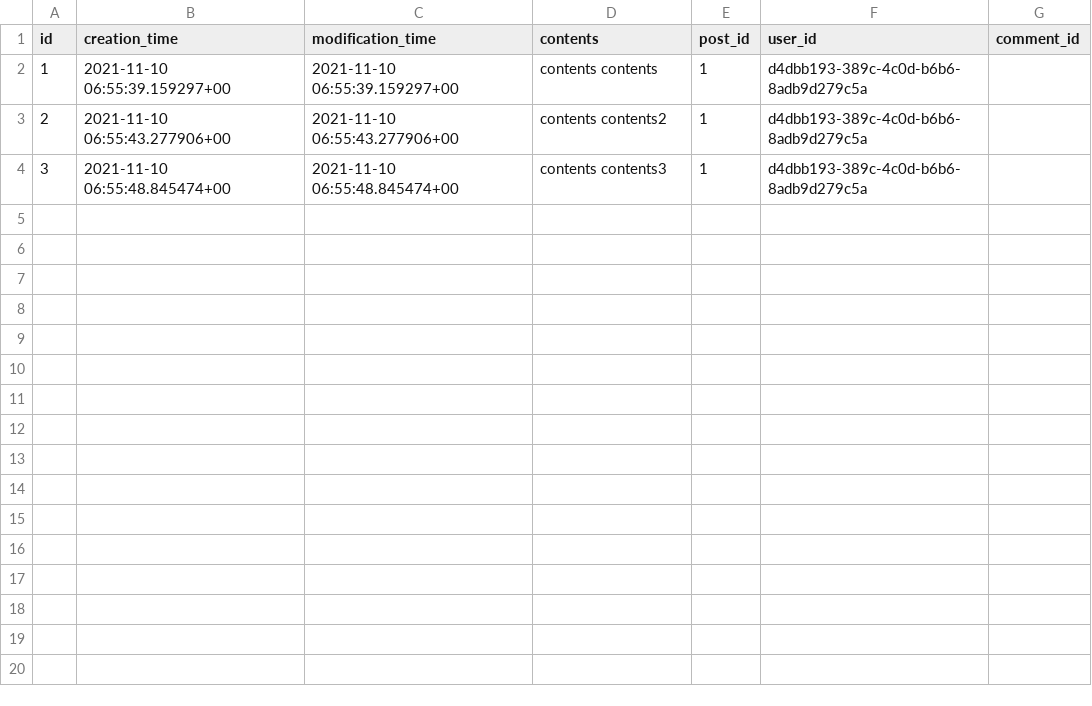
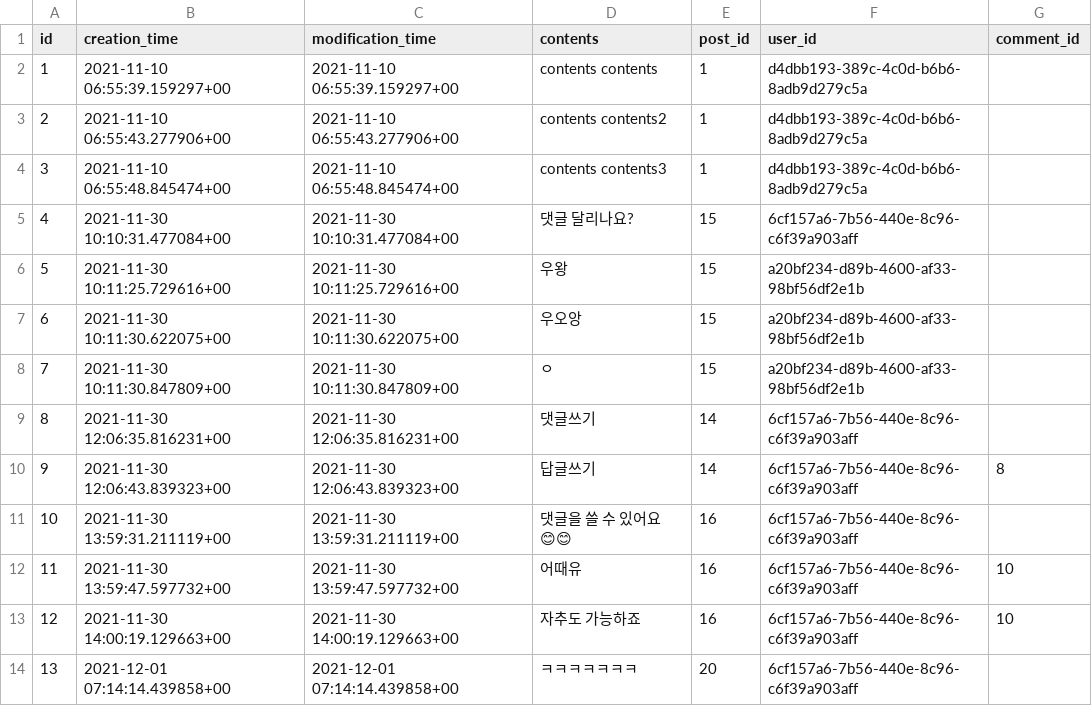
Before and after one commit to gwak2837/alpaca-salon-backend, a CSV file: database/data/prod/public.comment.csv, drawn as a sheet; the diff names each change by its address in the sheet, - before the commit and + after, or states it on an @@ line.

Commit message:
Update data

```diff
--- a/database/data/prod/public.comment.csv
+++ b/database/data/prod/public.comment.csv
+row 5: 4 | 2021-11-30 10:10:31.477084+00 | 2021-11-30 10:10:31.477084+00 | 댓글 달리나요? | 15 | 6cf157a6-7b56-440e-8c96-c6f39a903aff
+row 6: 5 | 2021-11-30 10:11:25.729616+00 | 2021-11-30 10:11:25.729616+00 | 우왕 | 15 | a20bf234-d89b-4600-af33-98bf56df2e1b
+row 7: 6 | 2021-11-30 10:11:30.622075+00 | 2021-11-30 10:11:30.622075+00 | 우오앙 | 15 | a20bf234-d89b-4600-af33-98bf56df2e1b
+row 8: 7 | 2021-11-30 10:11:30.847809+00 | 2021-11-30 10:11:30.847809+00 | ㅇ | 15 | a20bf234-d89b-4600-af33-98bf56df2e1b
+row 9: 8 | 2021-11-30 12:06:35.816231+00 | 2021-11-30 12:06:35.816231+00 | 댓글쓰기 | 14 | 6cf157a6-7b56-440e-8c96-c6f39a903aff
+row 10: 9 | 2021-11-30 12:06:43.839323+00 | 2021-11-30 12:06:43.839323+00 | 답글쓰기 | 14 | 6cf157a6-7b56-440e-8c96-c6f39a903aff | 8
+row 11: 10 | 2021-11-30 13:59:31.211119+00 | 2021-11-30 13:59:31.211119+00 | 댓글을 쓸 수 있어요😊😊 | 16 | 6cf157a6-7b56-440e-8c96-c6f39a903aff
+row 12: 11 | 2021-11-30 13:59:47.597732+00 | 2021-11-30 13:59:47.597732+00 | 어때유 | 16 | 6cf157a6-7b56-440e-8c96-c6f39a903aff | 10
+row 13: 12 | 2021-11-30 14:00:19.129663+00 | 2021-11-30 14:00:19.129663+00 | 자추도 가능하죠 | 16 | 6cf157a6-7b56-440e-8c96-c6f39a903aff | 10
+row 14: 13 | 2021-12-01 07:14:14.439858+00 | 2021-12-01 07:14:14.439858+00 | ㅋㅋㅋㅋㅋㅋㅋ | 20 | 6cf157a6-7b56-440e-8c96-c6f39a903aff
```
Also changed, not shown: database/data/dev/public.post.csv, database/data/prod/public.post.csv, 5 other files.
